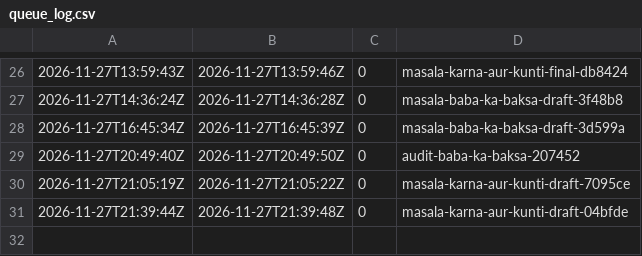
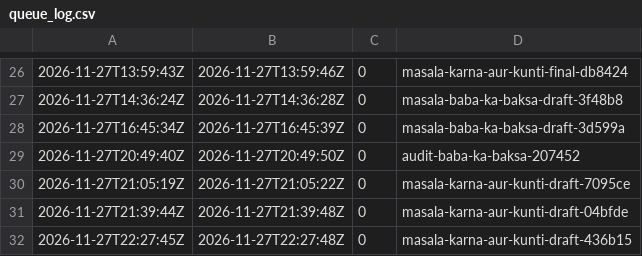
Before and after one commit to manzinetworks1/manzi-studio, a CSV file: engine/state/queue_log.csv, drawn as a sheet; only a part is shown, gaps mark what is left out.

```diff
--- a/engine/state/queue_log.csv
+++ b/engine/state/queue_log.csv
@@ -31 +31,2 @@
 2026-11-27T21:39:44Z,2026-11-27T21:39:48Z,0,masala-karna-aur-kunti-draft-04bfde
+2026-11-27T22:27:45Z,2026-11-27T22:27:48Z,0,masala-karna-aur-kunti-draft-436b15
```
Also changed, not shown: 1 other file.
